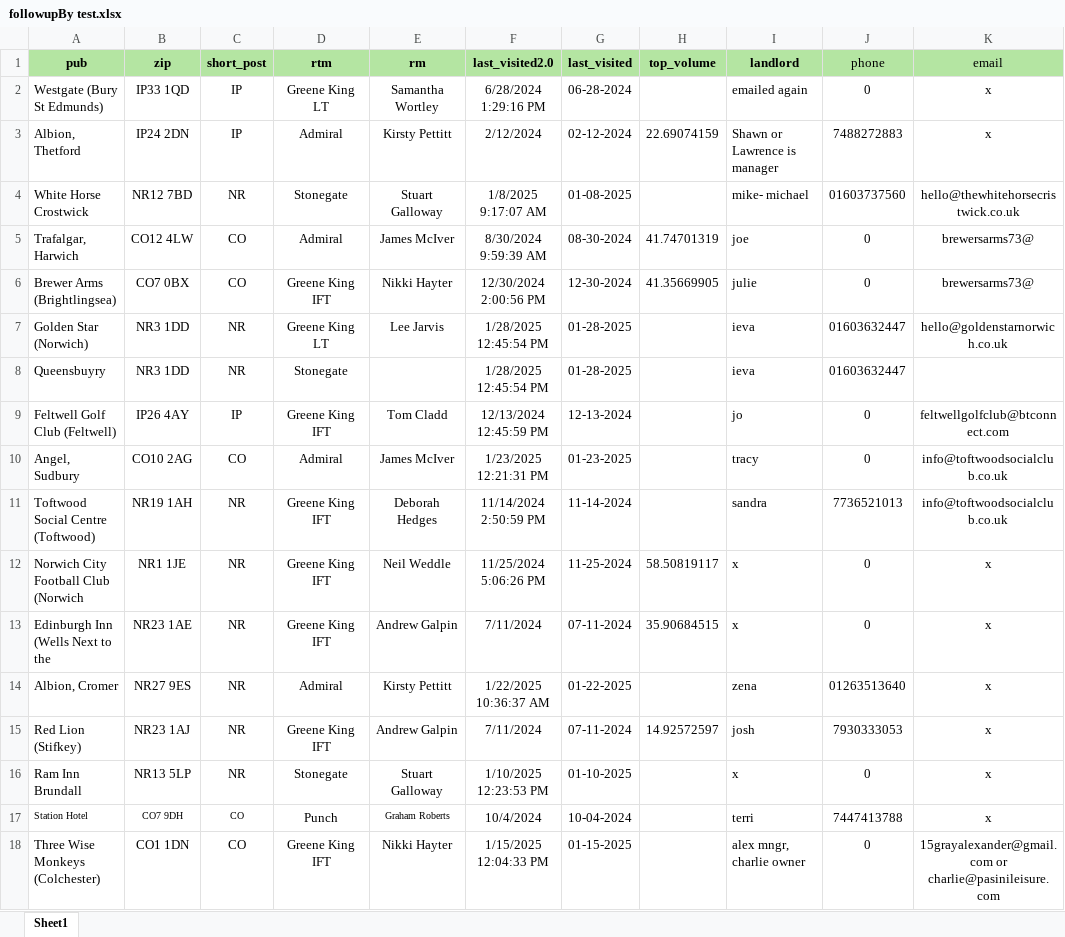
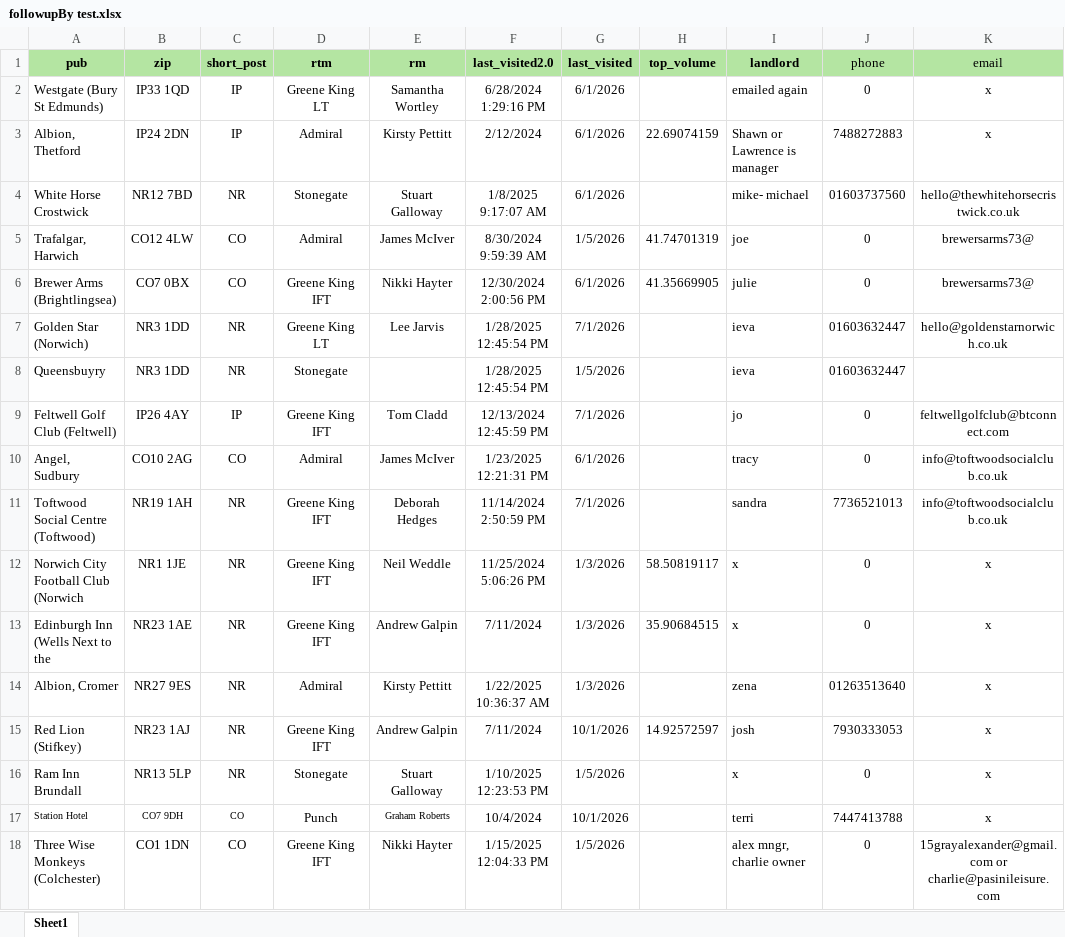
Before and after one commit to israelcarnahan/ICjourney, an Excel workbook: testFiles/followupBy test.xlsx, sheet Sheet1, drawn as a sheet; only a part is shown; values as stored, in another font and other column widths than the file's, no borders; the diff names each change by its address in the sheet, - before the commit and + after, or states it on an @@ line.

```diff
--- a/testFiles/followupBy test.xlsx (sheet Sheet1)
+++ b/testFiles/followupBy test.xlsx (sheet Sheet1)
-G2 (last_visited): 06-28-2024
+G2 (last_visited): 6/1/2026
-G3 (last_visited): 02-12-2024
+G3 (last_visited): 6/1/2026
-G4 (last_visited): 01-08-2025
+G4 (last_visited): 6/1/2026
-G5 (last_visited): 08-30-2024
+G5 (last_visited): 1/5/2026
-G6 (last_visited): 12-30-2024
+G6 (last_visited): 6/1/2026
-G7 (last_visited): 01-28-2025
+G7 (last_visited): 7/1/2026
-G8 (last_visited): 01-28-2025
+G8 (last_visited): 1/5/2026
-G9 (last_visited): 12-13-2024
+G9 (last_visited): 7/1/2026
-G10 (last_visited): 01-23-2025
+G10 (last_visited): 6/1/2026
-G11 (last_visited): 11-14-2024
+G11 (last_visited): 7/1/2026
-G12 (last_visited): 11-25-2024
+G12 (last_visited): 1/3/2026
-G13 (last_visited): 07-11-2024
+G13 (last_visited): 1/3/2026
-G14 (last_visited): 01-22-2025
+G14 (last_visited): 1/3/2026
-G15 (last_visited): 07-11-2024
+G15 (last_visited): 10/1/2026
-G16 (last_visited): 01-10-2025
+G16 (last_visited): 1/5/2026
-G17 (last_visited): 10-04-2024
+G17 (last_visited): 10/1/2026
-G18 (last_visited): 01-15-2025
+G18 (last_visited): 1/5/2026
```
Also changed, not shown: 2 other files.
